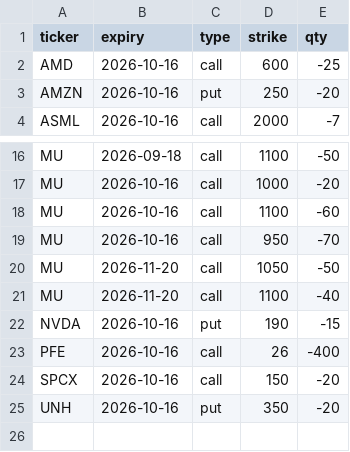
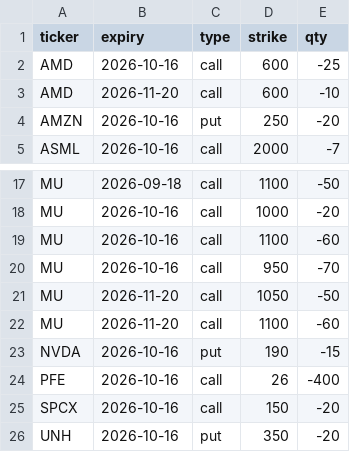
Before and after one commit to Sig02523/stock-list-fundamentals, a CSV file: positions.csv, drawn as a sheet; only a part is shown, gaps mark what is left out.

```diff
--- a/positions.csv
+++ b/positions.csv
@@ -2,2 +2,3 @@ ticker,expiry,type,strike,qty
 AMD,2026-10-16,call,600,-25
+AMD,2026-11-20,call,600,-10
 AMZN,2026-10-16,put,250,-20
@@ -20,3 +21,3 @@ MU,2026-10-16,call,950,-70
 MU,2026-11-20,call,1050,-50
-MU,2026-11-20,call,1100,-40
+MU,2026-11-20,call,1100,-60
 NVDA,2026-10-16,put,190,-15
```
